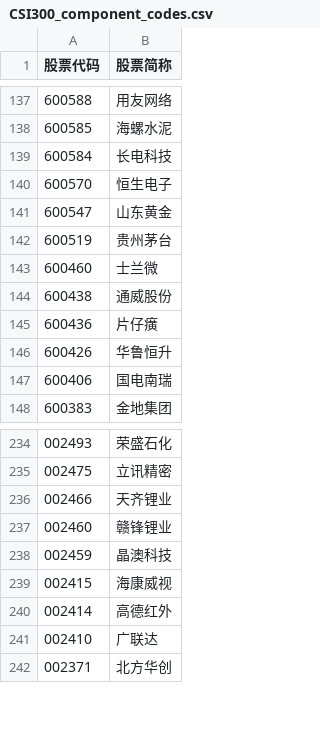
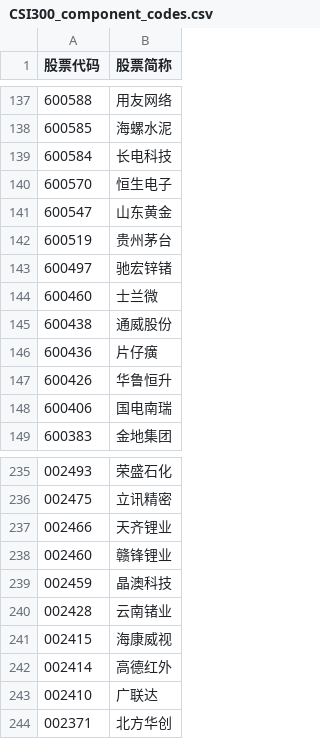
Before and after one commit to lq3552/finance_utility, a CSV file: trend/stock_codes/CSI300_component_codes.csv, drawn as a sheet; only a part is shown, gaps mark what is left out.

Commit message:
Add two Germanium concept stocks

```diff
--- a/trend/stock_codes/CSI300_component_codes.csv
+++ b/trend/stock_codes/CSI300_component_codes.csv
@@ -142,2 +142,3 @@
 600519,贵州茅台
+600497,驰宏锌锗
 600460,士兰微
@@ -238,2 +239,3 @@
 002459,晶澳科技
+002428,云南锗业
 002415,海康威视
```
